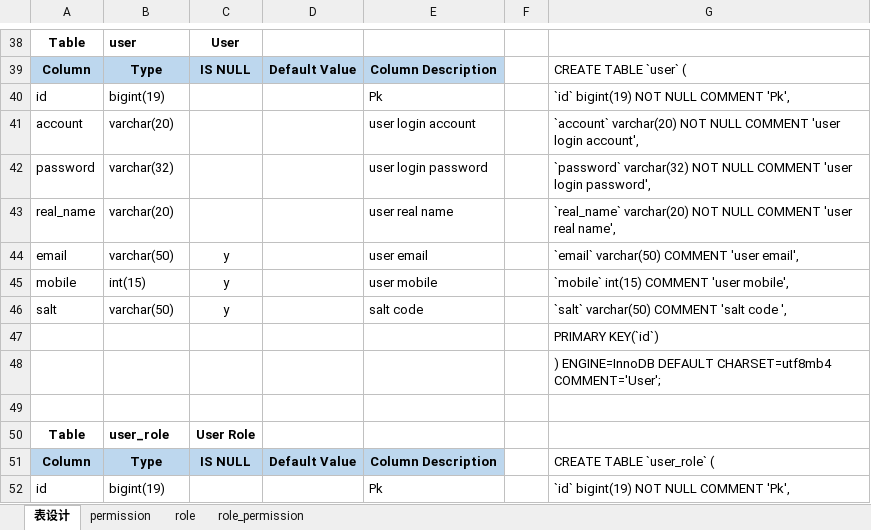
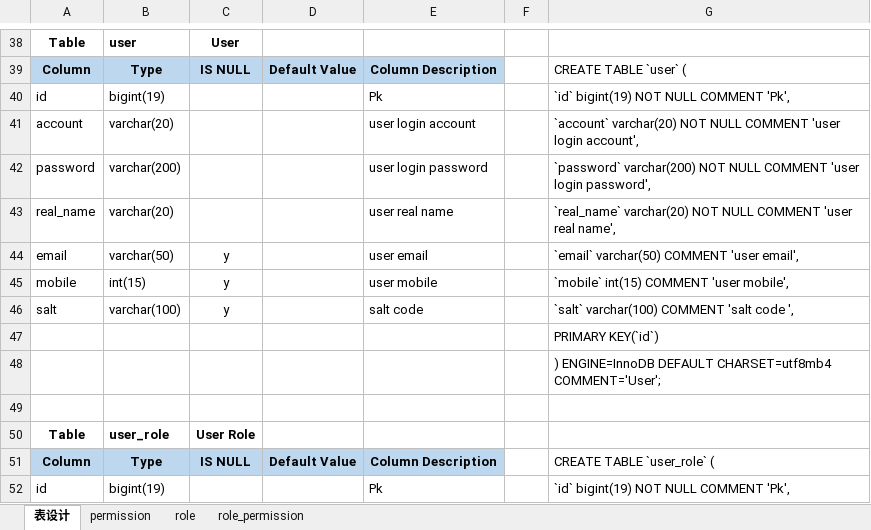
Before and after one commit to infowangxin/dubbo-nacos, an Excel workbook: docs/table-ddl.xlsx, sheet 表设计, drawn as a sheet; only a part is shown, gaps mark what is left out; values as stored, in another font and other column widths than the file's, no borders; the diff names each change by its address in the sheet, - before the commit and + after, or states it on an @@ line.

```diff
--- a/docs/table-ddl.xlsx (sheet 表设计)
+++ b/docs/table-ddl.xlsx (sheet 表设计)
-B42: varchar(32)
+B42: varchar(200)
-G42: `password` varchar(32) NOT NULL…
+G42: `password` varchar(200) NOT NULL…
-B46: varchar(50)
+B46: varchar(100)
-G46: `salt` varchar(50) COMMENT 'salt code ',
+G46: `salt` varchar(100) COMMENT 'salt code ',
```
Also changed, not shown: 17 other files.
